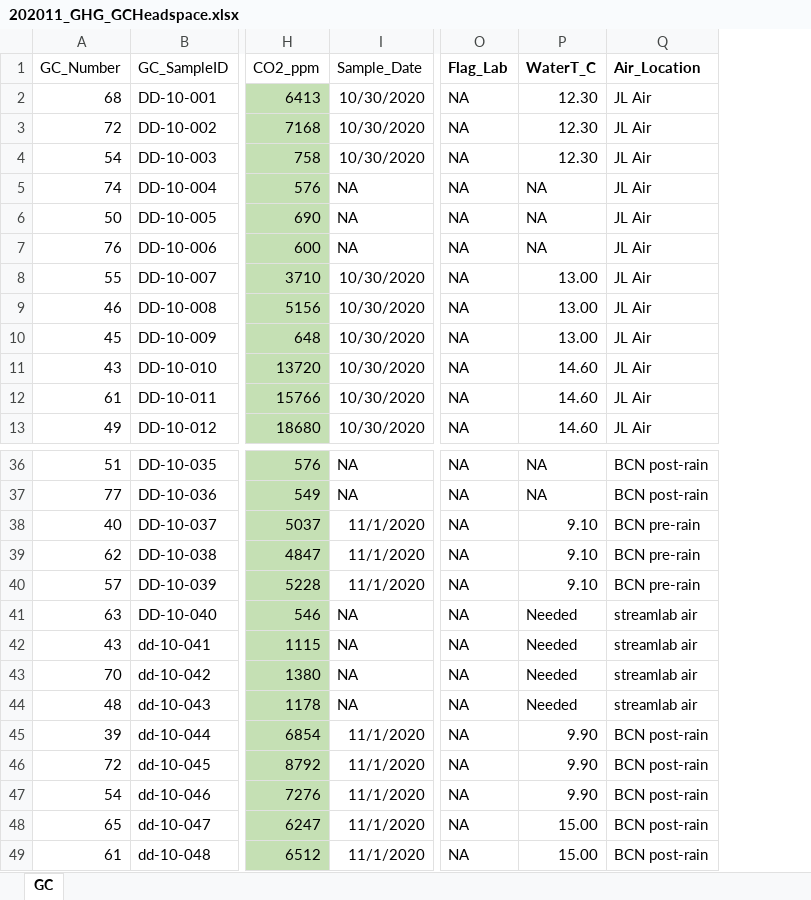
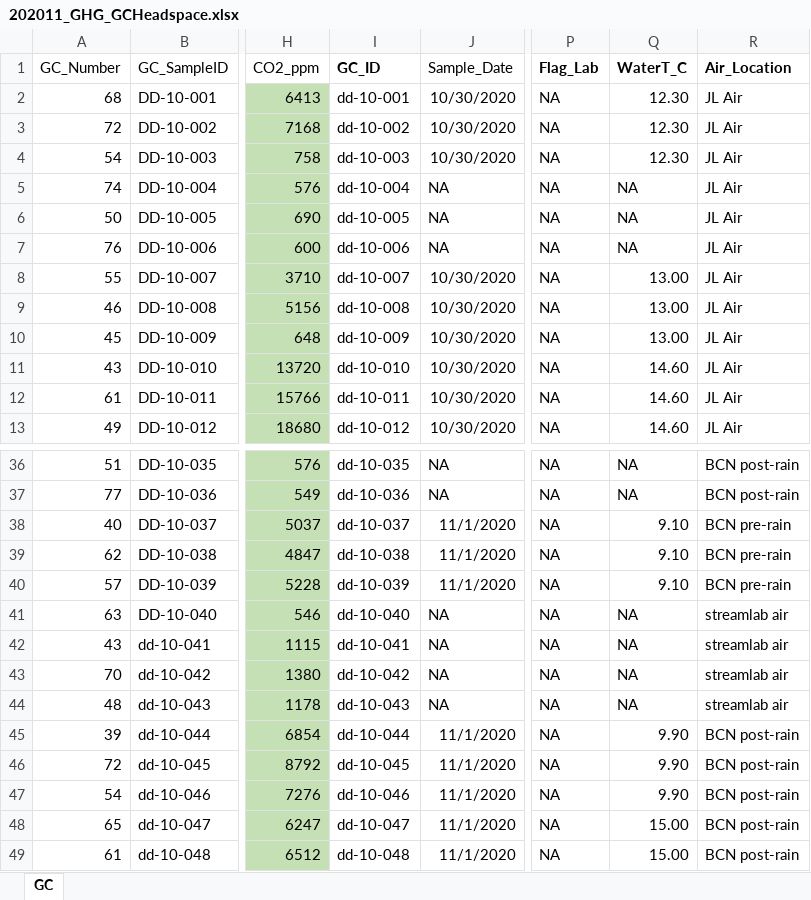
Before and after one commit to carlalopezll/Delmarva-GHG, an Excel workbook: Synoptic/Data/2020-11/202011_GHG_GCHeadspace.xlsx, sheet GC, drawn as a sheet; only a part is shown, gaps mark what is left out; values as stored, in another font and other column widths than the file's, no borders; addresses are those after the commit; the diff names each change by its address in the sheet, - before the commit and + after, or states it on an @@ line.

Commit message:
Changed column names to match processing script

```diff
--- a/Synoptic/Data/2020-11/202011_GHG_GCHeadspace.xlsx (sheet GC)
+++ b/Synoptic/Data/2020-11/202011_GHG_GCHeadspace.xlsx (sheet GC)
+column I (GC_ID), rows 2-13: dd-10-001 | dd-10-002 | dd-10-003 | dd-10-004 | dd-10-005 | dd-10-006 | dd-10-007 | dd-10-008 | dd-10-009 | dd-10-010 | dd-10-011 | dd-10-012; rows 36-49: dd-10-035 | dd-10-036 | dd-10-037 | dd-10-038 | dd-10-039 | dd-10-040 | dd-10-041 | dd-10-042 | dd-10-043 | dd-10-044 | dd-10-045 | dd-10-046 | dd-10-047 | dd-10-048
-Q41:Q44 (WaterT_C): Needed
+Q41:Q44 (WaterT_C): NA
```
